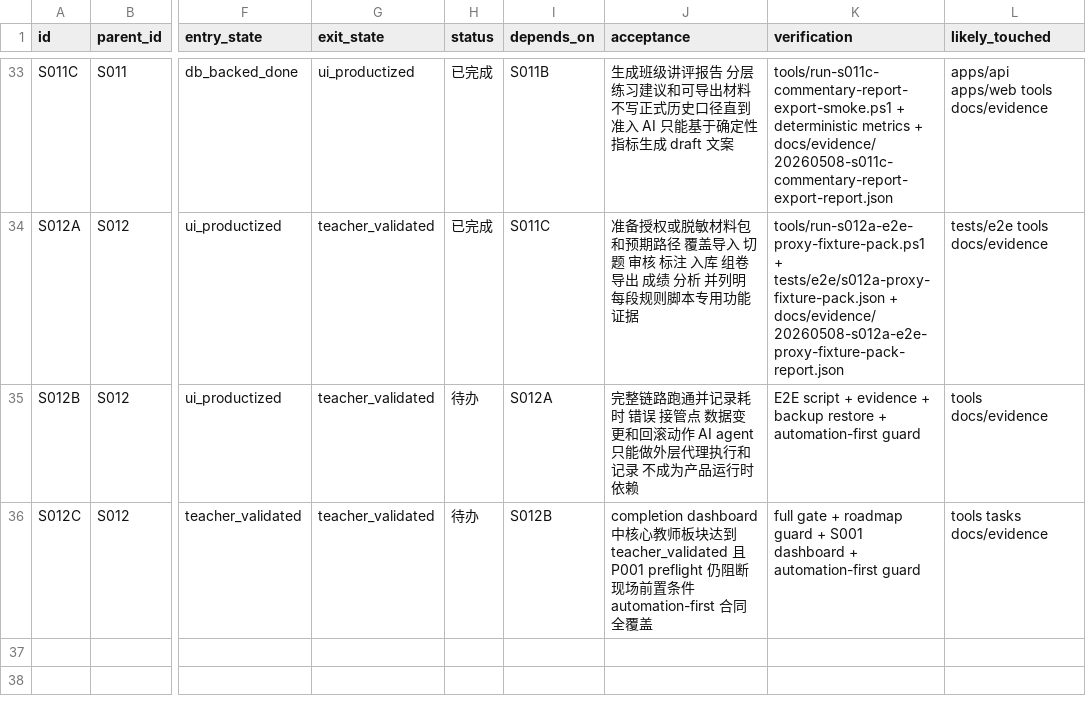
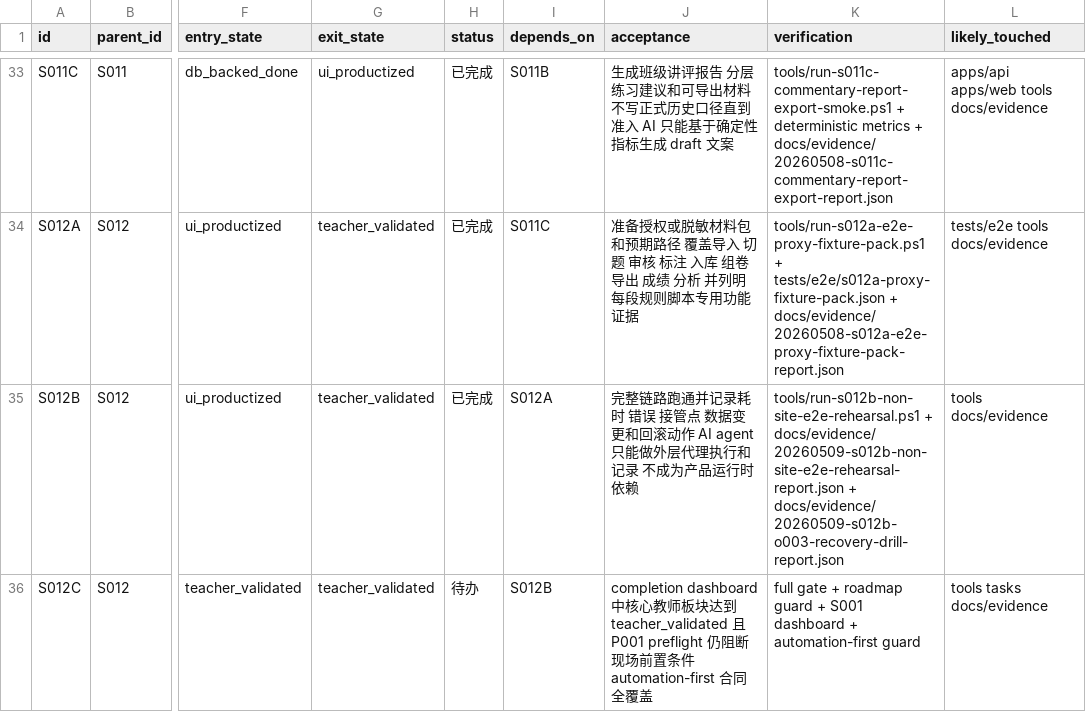
Before and after one commit to sciman-top/k12-question-graph, a CSV file: tasks/productization-s0-execution-plan.csv, drawn as a sheet; only a part is shown, gaps mark what is left out; the diff names each change by its address in the sheet, - before the commit and + after, or states it on an @@ line.

Commit message:
Add S012B non-site E2E rehearsal gate

```diff
--- a/tasks/productization-s0-execution-plan.csv
+++ b/tasks/productization-s0-execution-plan.csv
-H35 (status): 待办
+H35 (status): 已完成
-K35 (verification): E2E script + evidence + backup restore + automation-first guard
+K35 (verification): tools/run-s012b-non-site-e2e-rehearsal.ps1 + docs/evidence/20260509-s012b-non-site-e2e-rehearsal-report.json + docs/evidence/20260509-s012b-o003-recovery-drill-report.json
```
Also changed, not shown: 52 other files.
